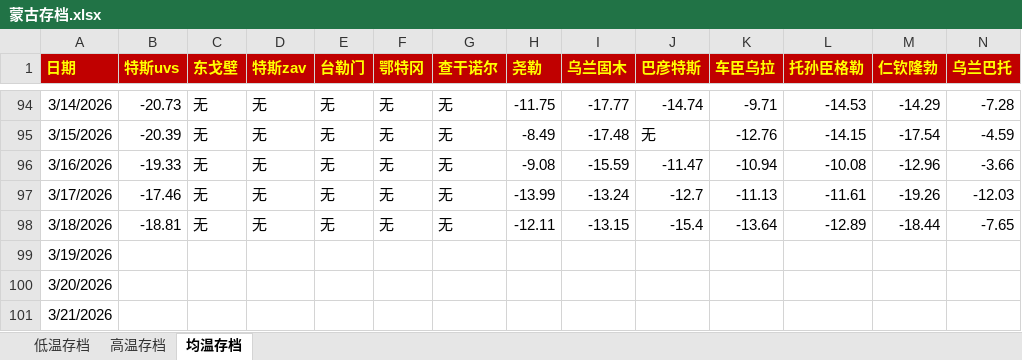
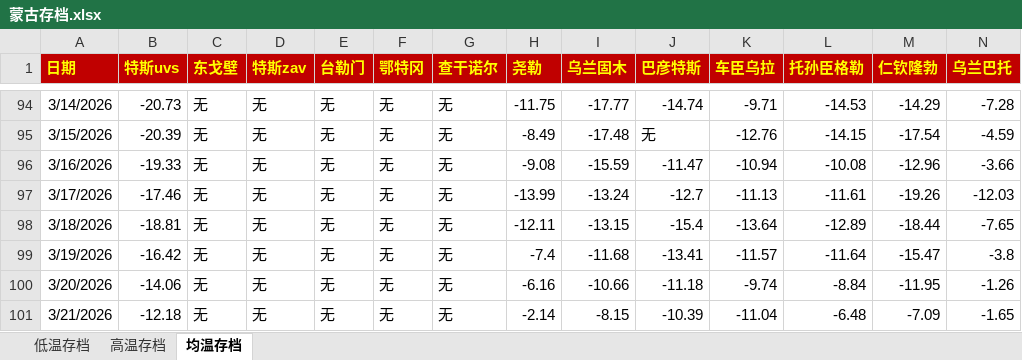
Before and after one commit to qkvkql/default, an Excel workbook: 气象/蒙古存档.xlsx, sheet 均温存档, drawn as a sheet; only a part is shown, gaps mark what is left out; values as stored, in another font and other column widths than the file's, no borders; the diff covers the shown part only; the diff names each change by its address in the sheet, - before the commit and + after, or states it on an @@ line.

```diff
--- a/气象/蒙古存档.xlsx (sheet 均温存档)
+++ b/气象/蒙古存档.xlsx (sheet 均温存档)
-B99 (特斯uvs): (empty)
+B99 (特斯uvs): -16.42
-C99:C101 (东戈壁): (empty)
+C99:C101 (东戈壁): 无
-D99:D101 (特斯zav): (empty)
+D99:D101 (特斯zav): 无
-E99:E101 (台勒门): (empty)
+E99:E101 (台勒门): 无
-F99:F101 (鄂特冈): (empty)
+F99:F101 (鄂特冈): 无
-G99:G101 (查干诺尔): (empty)
+G99:G101 (查干诺尔): 无
-H99 (尧勒): (empty)
+H99 (尧勒): -7.4
-I99 (乌兰固木): (empty)
+I99 (乌兰固木): -11.68
-J99 (巴彦特斯): (empty)
+J99 (巴彦特斯): -13.41
-K99 (车臣乌拉): (empty)
+K99 (车臣乌拉): -11.57
-L99 (托孙臣格勒): (empty)
+L99 (托孙臣格勒): -11.64
-M99 (仁钦隆勃): (empty)
+M99 (仁钦隆勃): -15.47
-N99 (乌兰巴托): (empty)
+N99 (乌兰巴托): -3.8
-B100 (特斯uvs): (empty)
+B100 (特斯uvs): -14.06
-H100 (尧勒): (empty)
+H100 (尧勒): -6.16
-I100 (乌兰固木): (empty)
+I100 (乌兰固木): -10.66
-J100 (巴彦特斯): (empty)
+J100 (巴彦特斯): -11.18
-K100 (车臣乌拉): (empty)
+K100 (车臣乌拉): -9.74
-L100 (托孙臣格勒): (empty)
+L100 (托孙臣格勒): -8.84
-M100 (仁钦隆勃): (empty)
+M100 (仁钦隆勃): -11.95
-N100 (乌兰巴托): (empty)
+N100 (乌兰巴托): -1.26
-B101 (特斯uvs): (empty)
+B101 (特斯uvs): -12.18
-H101 (尧勒): (empty)
+H101 (尧勒): -2.14
-I101 (乌兰固木): (empty)
+I101 (乌兰固木): -8.15
-J101 (巴彦特斯): (empty)
+J101 (巴彦特斯): -10.39
-K101 (车臣乌拉): (empty)
+K101 (车臣乌拉): -11.04
-L101 (托孙臣格勒): (empty)
+L101 (托孙臣格勒): -6.48
-M101 (仁钦隆勃): (empty)
+M101 (仁钦隆勃): -7.09
-N101 (乌兰巴托): (empty)
+N101 (乌兰巴托): -1.65
```
Also changed, not shown: 13 edited cells elsewhere in this sheet, sheet 高温存档, sheet 低温存档, 气象/For_Python_站点信息和记录.xlsx.
